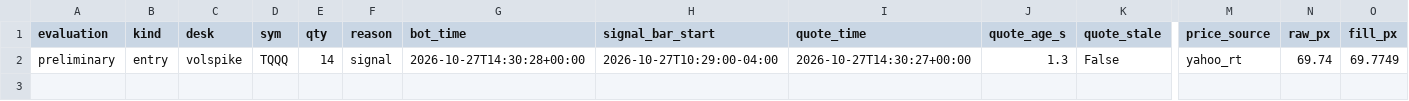
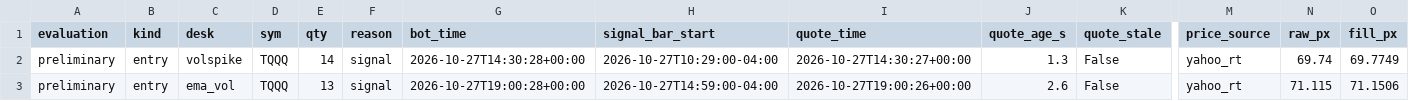
Before and after one commit to vivekgomathinayagam-ux/Trading-lab, a CSV file: ledger/daytrade_fills.csv, drawn as a sheet; only a part is shown, gaps mark what is left out; rows hold the shown columns only; the diff names each change by its address in the sheet, - before the commit and + after, or states it on an @@ line.

Commit message:
snapshot 2026-10-27T15:00-04:00

```diff
--- a/ledger/daytrade_fills.csv
+++ b/ledger/daytrade_fills.csv
+row 3: preliminary | entry | ema_vol | TQQQ | 13 | signal | 2026-10-27T19:00:28+00:00 | 2026-10-27T14:59:00-04:00 | 2026-10-27T19:00:26+00:00 | 2.6 | False | yahoo_rt | 71.115 | 71.1506
```
